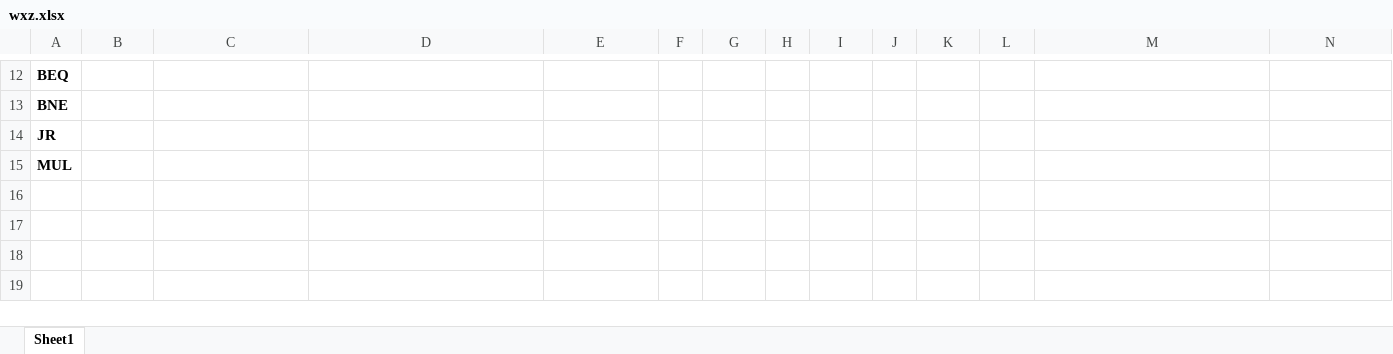
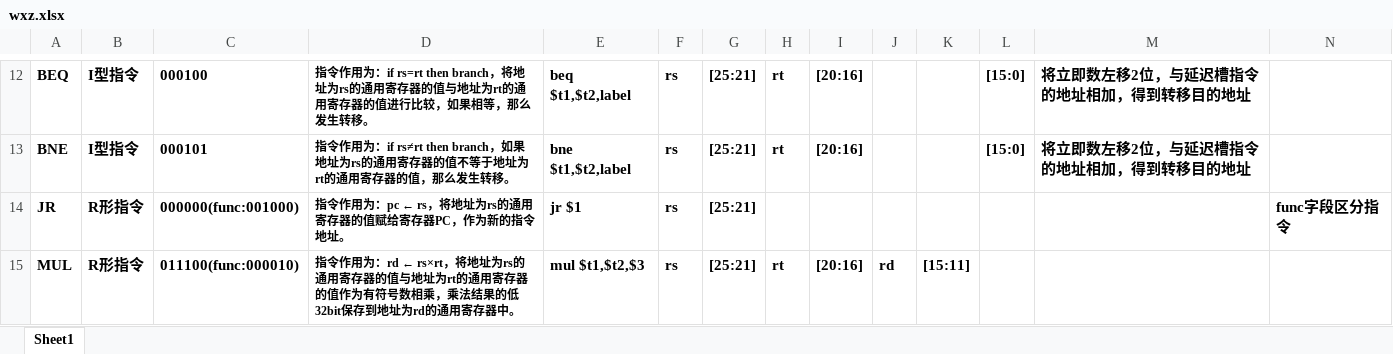
Before and after one commit to xinzwang/pipline-cpu, an Excel workbook: Instruction_Analysis/wxz.xlsx, sheet Sheet1, drawn as a sheet; only a part is shown, gaps mark what is left out; values as stored, in another font and other column widths than the file's, no borders; the diff covers the shown part only; the diff names each change by its address in the sheet, - before the commit and + after, or states it on an @@ line.

```diff
--- a/Instruction_Analysis/wxz.xlsx (sheet Sheet1)
+++ b/Instruction_Analysis/wxz.xlsx (sheet Sheet1)
-B12:B13: (empty)
+B12:B13: I型指令
-C12: (empty)
+C12: 000100
-D12: (empty)
+D12: 指令作用为：if rs=rt then branch，将地址为rs的通用寄存器的值与地址为rt的通用寄存器的值进行比较，如果相等，那么发生转移。
-E12: (empty)
+E12: beq $t1,$t2,label
-F12:F15: (empty)
+F12:F15: rs
-G12:G15: (empty)
+G12:G15: [25:21]
-H12:H13: (empty)
+H12:H13: rt
-I12:I13: (empty)
+I12:I13: [20:16]
-L12:L13: (empty)
+L12:L13: [15:0]
-M12:M13: (empty)
+M12:M13: 将立即数左移2位，与延迟槽指令的地址相加，得到转移目的地址
-C13: (empty)
+C13: 000101
-D13: (empty)
+D13: 指令作用为：if rs≠rt then branch，如果地址为rs的通用寄存器的值不等于地址为rt的通用寄存器的值，那么发生转移。
-E13: (empty)
+E13: bne $t1,$t2,label
-B14:B15: (empty)
+B14:B15: R形指令
-C14: (empty)
+C14: 000000(func:001000)
-D14: (empty)
+D14: 指令作用为：pc ← rs，将地址为rs的通用寄存器的值赋给寄存器PC，作为新的指令地址。
-E14: (empty)
+E14: jr $1
-N14: (empty)
+N14: func字段区分指令
-C15: (empty)
+C15: 011100(func:000010)
-D15: (empty)
+D15: 指令作用为：rd ← rs×rt，将地址为rs的通用寄存器的值与地址为rt的通用寄存器的值作为有符号数相乘，乘法结果的低32bit保存到地址为rd的通用寄存器中。
-E15: (empty)
+E15: mul $t1,$t2,$3
-H15: (empty)
+H15: rt
-I15: (empty)
+I15: [20:16]
-J15: (empty)
+J15: rd
-K15: (empty)
+K15: [15:11]
```
Also changed, not shown: 68 edited cells elsewhere in this sheet.
